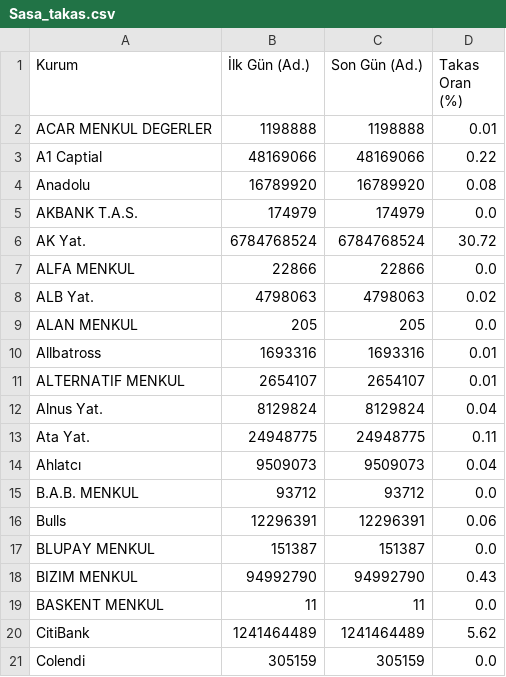
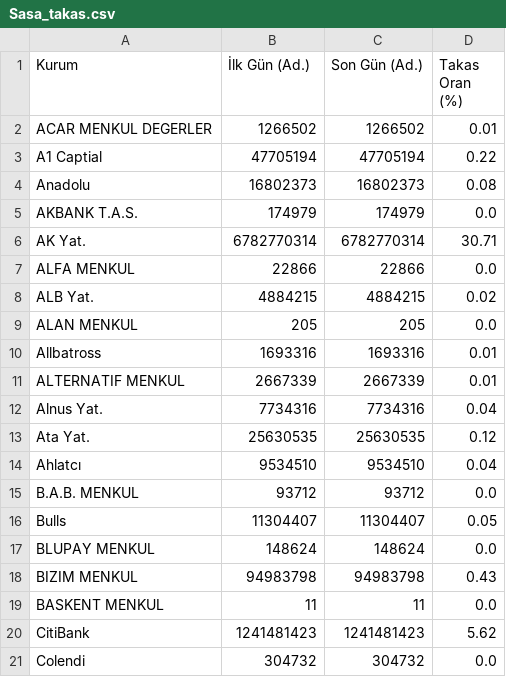
Before and after one commit to LazEngineer/Takas-sasa, a CSV file: Sasa_takas.csv, drawn as a sheet; only a part is shown; the diff covers the shown part only.

Commit message:
Veri güncellendi

```diff
--- a/Sasa_takas.csv
+++ b/Sasa_takas.csv
@@ -1,21 +1,21 @@
 Kurum;İlk Gün (Ad.);Son Gün (Ad.);Takas Oran (%)
-ACAR MENKUL DEGERLER;1198888;1198888;0.01
-A1 Captial;48169066;48169066;0.22
-Anadolu;16789920;16789920;0.08
+ACAR MENKUL DEGERLER;1266502;1266502;0.01
+A1 Captial;47705194;47705194;0.22
+Anadolu;16802373;16802373;0.08
 AKBANK T.A.S.;174979;174979;0.0
-AK Yat.;6784768524;6784768524;30.72
+AK Yat.;6782770314;6782770314;30.71
 ALFA MENKUL;22866;22866;0.0
-ALB Yat.;4798063;4798063;0.02
+ALB Yat.;4884215;4884215;0.02
 ALAN MENKUL;205;205;0.0
 Allbatross;1693316;1693316;0.01
-ALTERNATIF MENKUL;2654107;2654107;0.01
-Alnus Yat.;8129824;8129824;0.04
-Ata Yat.;24948775;24948775;0.11
-Ahlatcı;9509073;9509073;0.04
+ALTERNATIF MENKUL;2667339;2667339;0.01
+Alnus Yat.;7734316;7734316;0.04
+Ata Yat.;25630535;25630535;0.12
+Ahlatcı;9534510;9534510;0.04
 B.A.B. MENKUL;93712;93712;0.0
-Bulls;12296391;12296391;0.06
-BLUPAY MENKUL;151387;151387;0.0
-BIZIM MENKUL;94992790;94992790;0.43
+Bulls;11304407;11304407;0.05
+BLUPAY MENKUL;148624;148624;0.0
+BIZIM MENKUL;94983798;94983798;0.43
 BASKENT MENKUL;11;11;0.0
-CitiBank;1241464489;1241464489;5.62
-Colendi;305159;305159;0.0
+CitiBank;1241481423;1241481423;5.62
+Colendi;304732;304732;0.0
```
Also changed, not shown: 108 edited cells elsewhere in this file.
